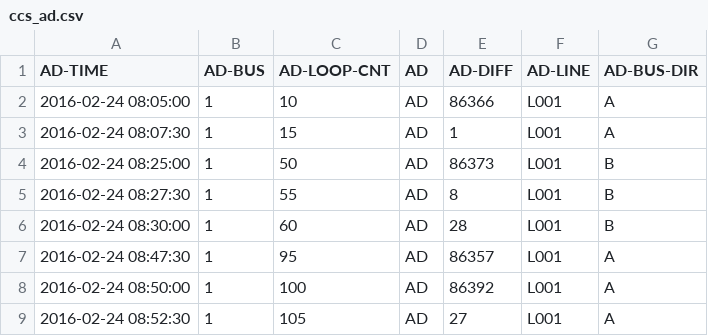
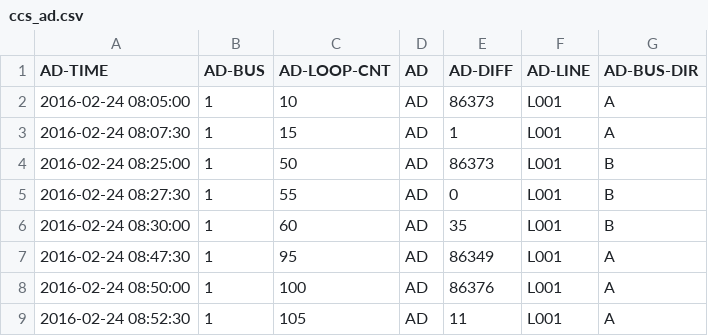
Before and after one commit to ErasRasmuson/LA, a CSV file: LogFile/PreProsessed/TLG_1/ccs_ad.csv, drawn as a sheet.

```diff
--- a/LogFile/PreProsessed/TLG_1/ccs_ad.csv
+++ b/LogFile/PreProsessed/TLG_1/ccs_ad.csv
@@ -1,9 +1,9 @@
 AD-TIME,AD-BUS,AD-LOOP-CNT,AD,AD-DIFF,AD-LINE,AD-BUS-DIR
-2016-02-24 08:05:00,1,10,AD,86366,L001,A
+2016-02-24 08:05:00,1,10,AD,86373,L001,A
 2016-02-24 08:07:30,1,15,AD,1,L001,A
 2016-02-24 08:25:00,1,50,AD,86373,L001,B
-2016-02-24 08:27:30,1,55,AD,8,L001,B
-2016-02-24 08:30:00,1,60,AD,28,L001,B
-2016-02-24 08:47:30,1,95,AD,86357,L001,A
-2016-02-24 08:50:00,1,100,AD,86392,L001,A
-2016-02-24 08:52:30,1,105,AD,27,L001,A
+2016-02-24 08:27:30,1,55,AD,0,L001,B
+2016-02-24 08:30:00,1,60,AD,35,L001,B
+2016-02-24 08:47:30,1,95,AD,86349,L001,A
+2016-02-24 08:50:00,1,100,AD,86376,L001,A
+2016-02-24 08:52:30,1,105,AD,11,L001,A
```
Also changed, not shown: LogFile/PreProsessed/TLG_1/bus_coords_1.csv, LogFile/PreProsessed/TLG_1/bus_login.csv, 12 other files.
